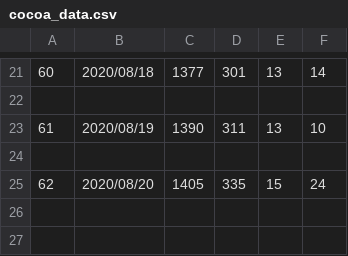
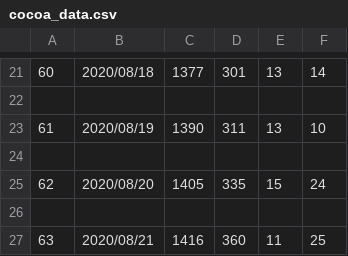
Before and after one commit to Unagi2/cocoa-getinfo, a CSV file: log_pool/cocoa_data.csv, drawn as a sheet; only a part is shown, gaps mark what is left out.

```diff
--- a/log_pool/cocoa_data.csv
+++ b/log_pool/cocoa_data.csv
@@ -25 +25,3 @@
 62,2020/08/20,1405,335,15,24
+
+63,2020/08/21,1416,360,11,25
```
Also changed, not shown: 11 other files.
